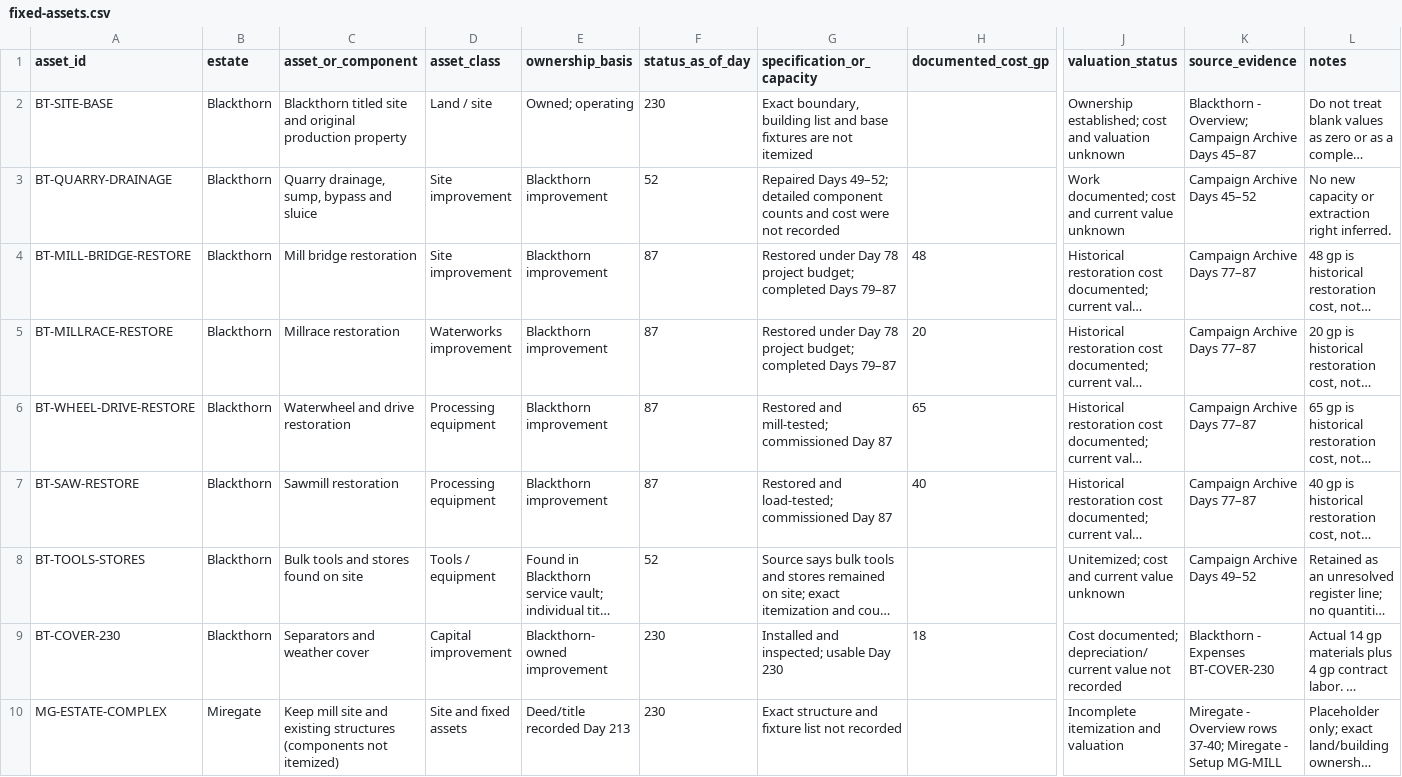
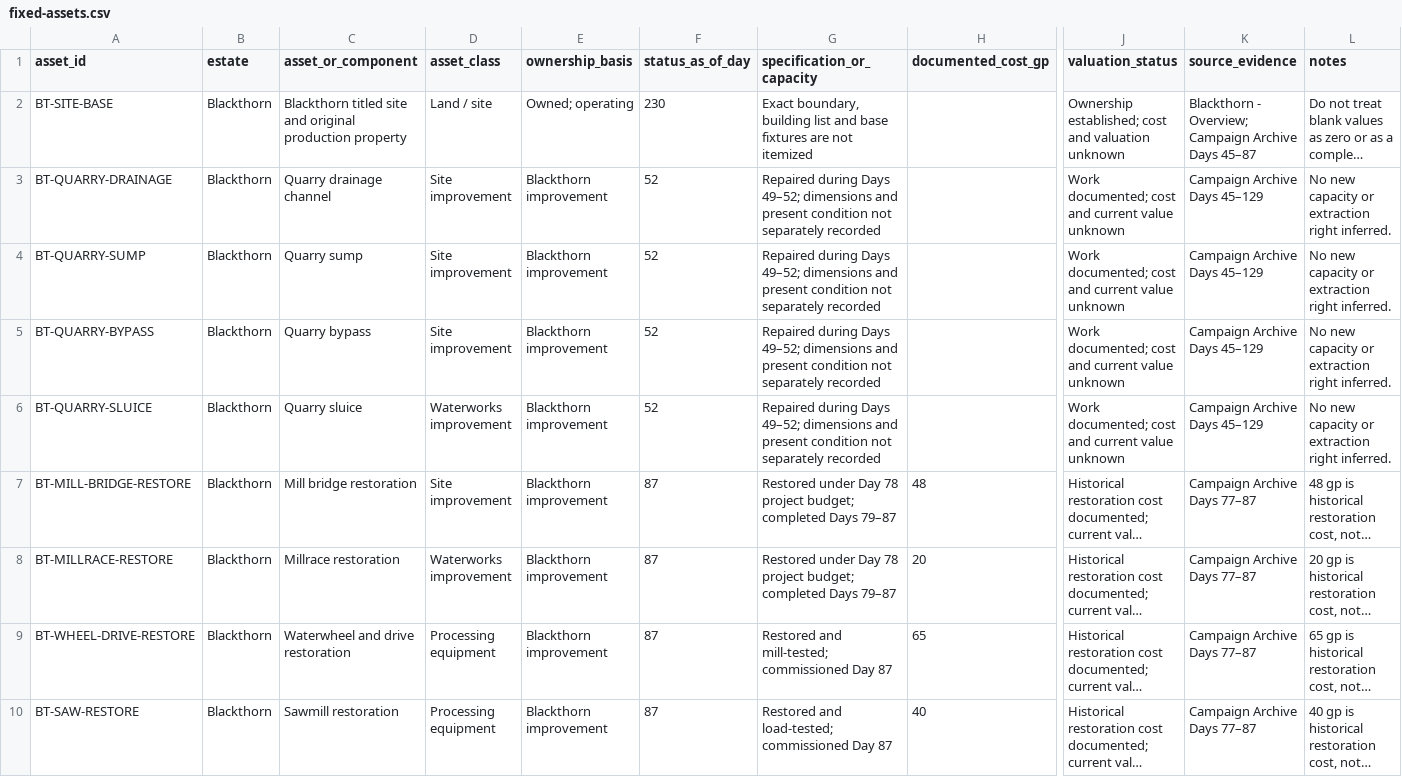
Before and after one commit to coolcop17409-wq/new-dnd-world-campaign, a CSV file: data/estate/fixed-assets.csv, drawn as a sheet; only a part is shown, gaps mark what is left out; the shorter side is filled out with more unchanged rows; long unchanged cells end in …; rows hold the shown columns only; the diff names each change by its address in the sheet, - before the commit and + after, or states it on an @@ line.

Commit message:
Itemize documented Blackthorn quarry systems

```diff
--- a/data/estate/fixed-assets.csv
+++ b/data/estate/fixed-assets.csv
-C3 (asset_or_component): Quarry drainage, sump, bypass and sluice
+C3 (asset_or_component): Quarry drainage channel
-G3 (specification_or_capacity): Repaired Days 49–52; detailed component counts and cost were not recorded
+G3 (specification_or_capacity): Repaired during Days 49–52; dimensions and present condition not separately recorded
-K3 (source_evidence): Campaign Archive Days 45–52
+K3 (source_evidence): Campaign Archive Days 45–129
+row 4: BT-QUARRY-SUMP | Blackthorn | Quarry sump | Site improvement | Blackthorn improvement | 52 | Repaired during Days 49–52; dimensions and present condition not separately recorded |  | Work documented; cost and current value unknown | Campaign Archive Days 45–129 | No new capacity or extraction right inferred.
+row 5: BT-QUARRY-BYPASS | Blackthorn | Quarry bypass | Site improvement | Blackthorn improvement | 52 | Repaired during Days 49–52; dimensions and present condition not separately recorded |  | Work documented; cost and current value unknown | Campaign Archive Days 45–129 | No new capacity or extraction right inferred.
+row 6: BT-QUARRY-SLUICE | Blackthorn | Quarry sluice | Waterworks improvement | Blackthorn improvement | 52 | Repaired during Days 49–52; dimensions and present condition not separately recorded |  | Work documented; cost and current value unknown | Campaign Archive Days 45–129 | No new capacity or extraction right inferred.
```
